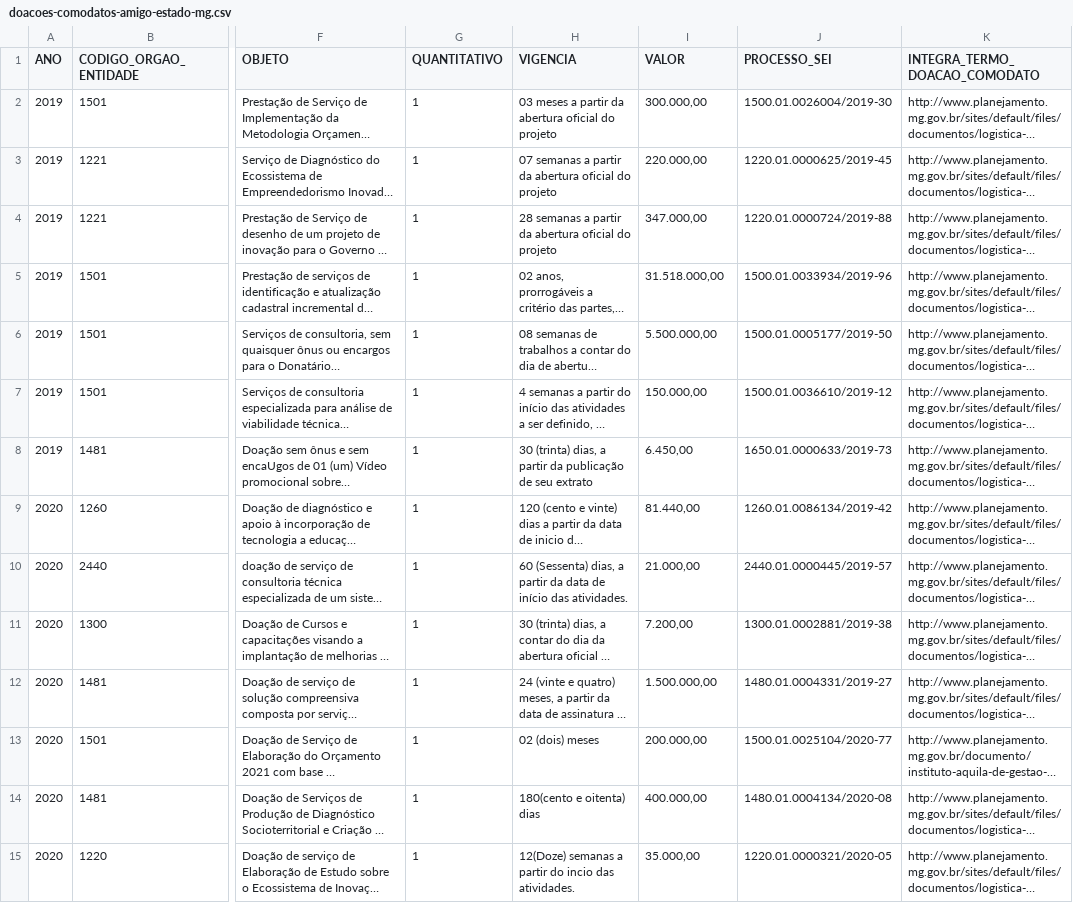
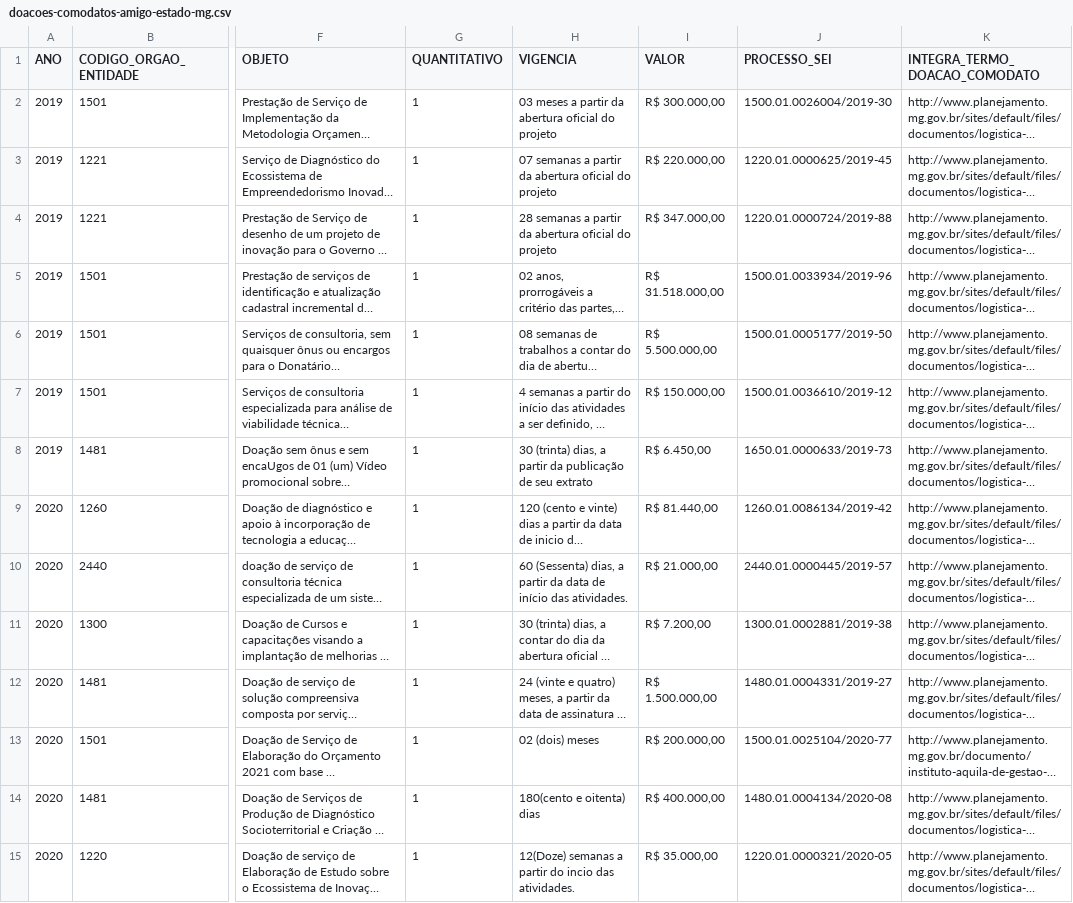
Before and after one commit to dados-mg/doacoes-comodatos-amigo-estado-mg, a CSV file: data/doacoes-comodatos-amigo-estado-mg.csv, drawn as a sheet; only a part is shown, gaps mark what is left out; long unchanged cells end in …; the diff covers the shown part only; the diff names each change by its address in the sheet, - before the commit and + after, or states it on an @@ line.

Commit message:
atualiza doações e descrição coluna valor no schema

```diff
--- a/data/doacoes-comodatos-amigo-estado-mg.csv
+++ b/data/doacoes-comodatos-amigo-estado-mg.csv
-I2 (VALOR): 300.000,00
+I2 (VALOR): R$ 300.000,00
-I3 (VALOR): 220.000,00
+I3 (VALOR): R$ 220.000,00
-I4 (VALOR): 347.000,00
+I4 (VALOR): R$ 347.000,00
-I5 (VALOR): 31.518.000,00
+I5 (VALOR): R$ 31.518.000,00
-I6 (VALOR): 5.500.000,00
+I6 (VALOR): R$ 5.500.000,00
-I7 (VALOR): 150.000,00
+I7 (VALOR): R$ 150.000,00
-H8 (VIGENCIA): …seu extrato
+H8 (VIGENCIA): …seu extrato
-I8 (VALOR): 6.450,00
+I8 (VALOR): R$ 6.450,00
-I9 (VALOR): 81.440,00
+I9 (VALOR): R$ 81.440,00
-I10 (VALOR): 21.000,00
+I10 (VALOR): R$ 21.000,00
-I11 (VALOR): 7.200,00
+I11 (VALOR): R$ 7.200,00
-I12 (VALOR): 1.500.000,00
+I12 (VALOR): R$ 1.500.000,00
-I13 (VALOR): 200.000,00
+I13 (VALOR): R$ 200.000,00
-I14 (VALOR): 400.000,00
+I14 (VALOR): R$ 400.000,00
-I15 (VALOR): 35.000,00
+I15 (VALOR): R$ 35.000,00
```
Also changed, not shown: 3 added rows and 19 edited cells elsewhere in this file, 2 other files.
